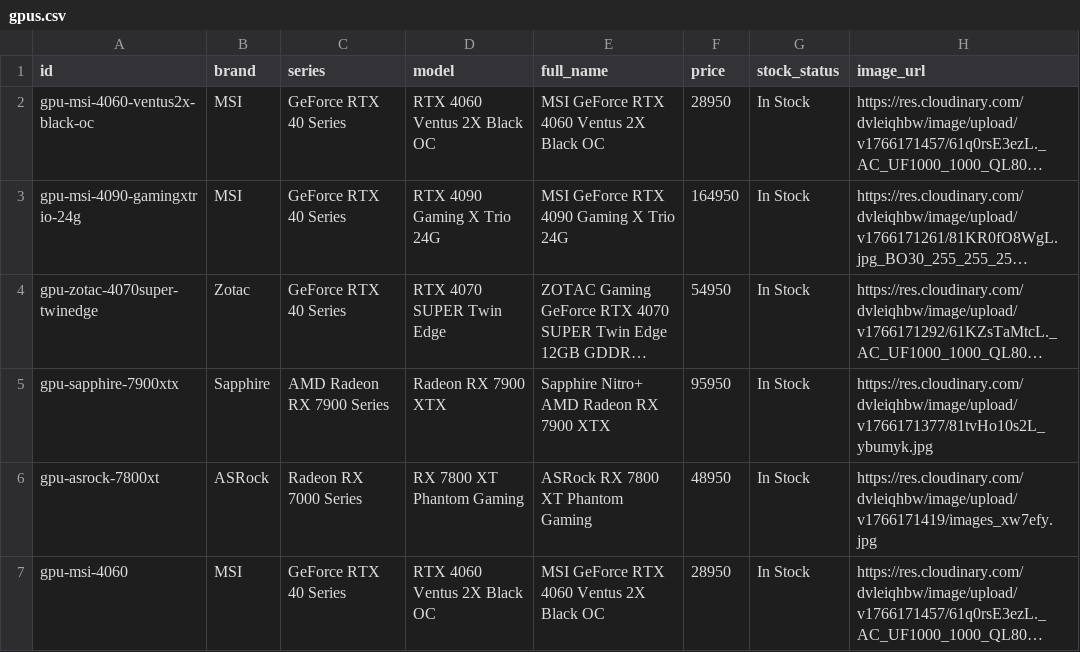
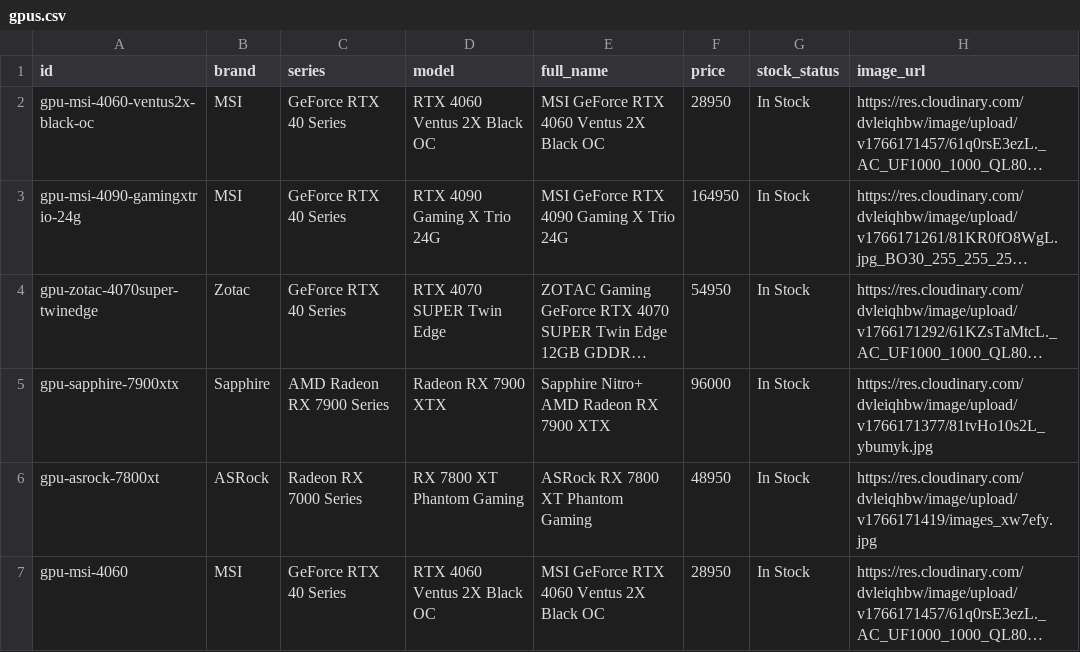
Before and after one commit to hritikkbitm-pixel/JPS-Test, a CSV file: server/data/products/gpus.csv, drawn as a sheet; only a part is shown; long unchanged cells end in …; the diff names each change by its address in the sheet, - before the commit and + after, or states it on an @@ line.

```diff
--- a/server/data/products/gpus.csv
+++ b/server/data/products/gpus.csv
-F5 (price): 95950
+F5 (price): 96000
```
Also changed, not shown: server/data/products/mice.csv, server/data/products/storage.csv, 31 other files.
